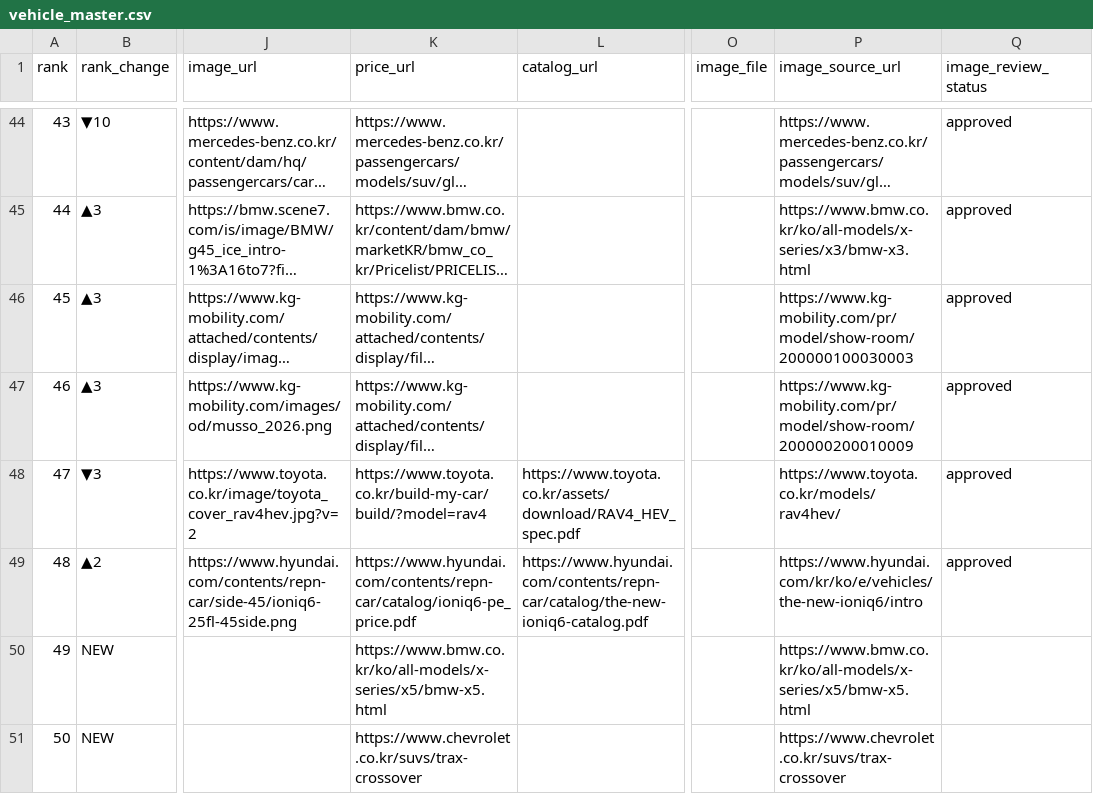
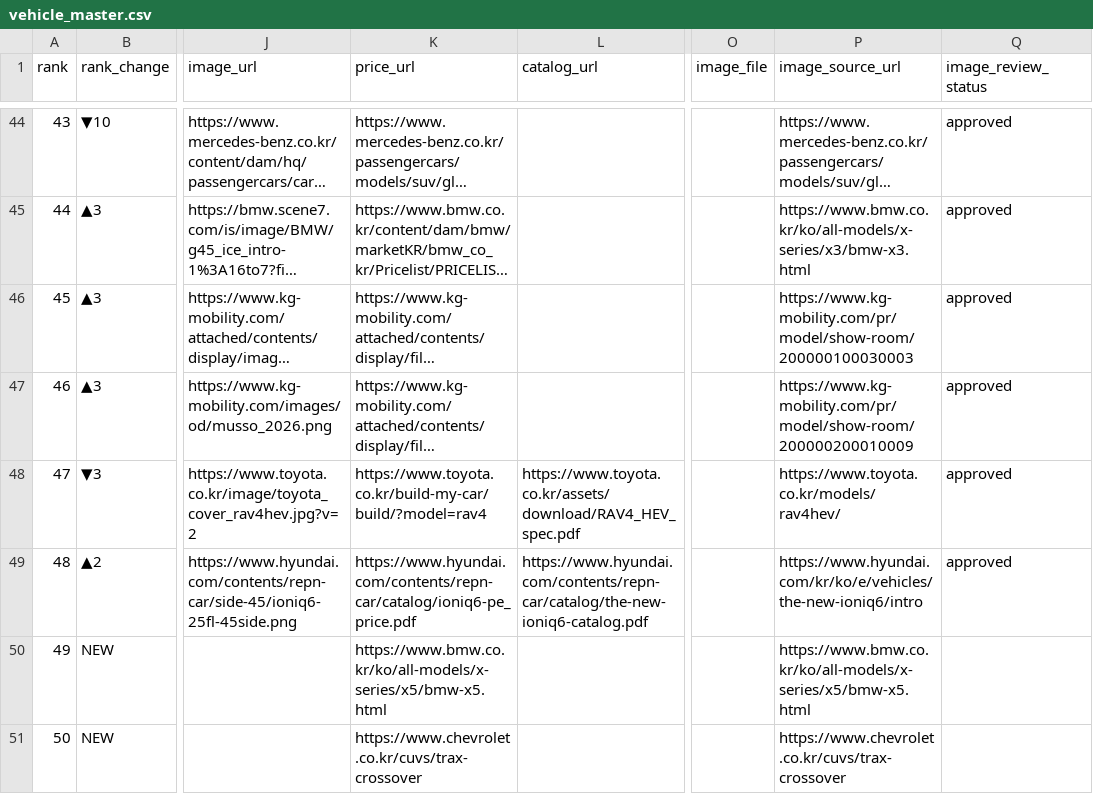
Before and after one commit to talgpro1-art/youngman-helper, a CSV file: vehicle_master.csv, drawn as a sheet; only a part is shown, gaps mark what is left out; long unchanged cells end in …; the diff names each change by its address in the sheet, - before the commit and + after, or states it on an @@ line.

Commit message:
Correct official Trax model page

```diff
--- a/vehicle_master.csv
+++ b/vehicle_master.csv
-K51 (price_url): https://www.chevrolet.co.kr/suvs/trax-crossover
+K51 (price_url): https://www.chevrolet.co.kr/cuvs/trax-crossover
-P51 (image_source_url): https://www.chevrolet.co.kr/suvs/trax-crossover
+P51 (image_source_url): https://www.chevrolet.co.kr/cuvs/trax-crossover
```
